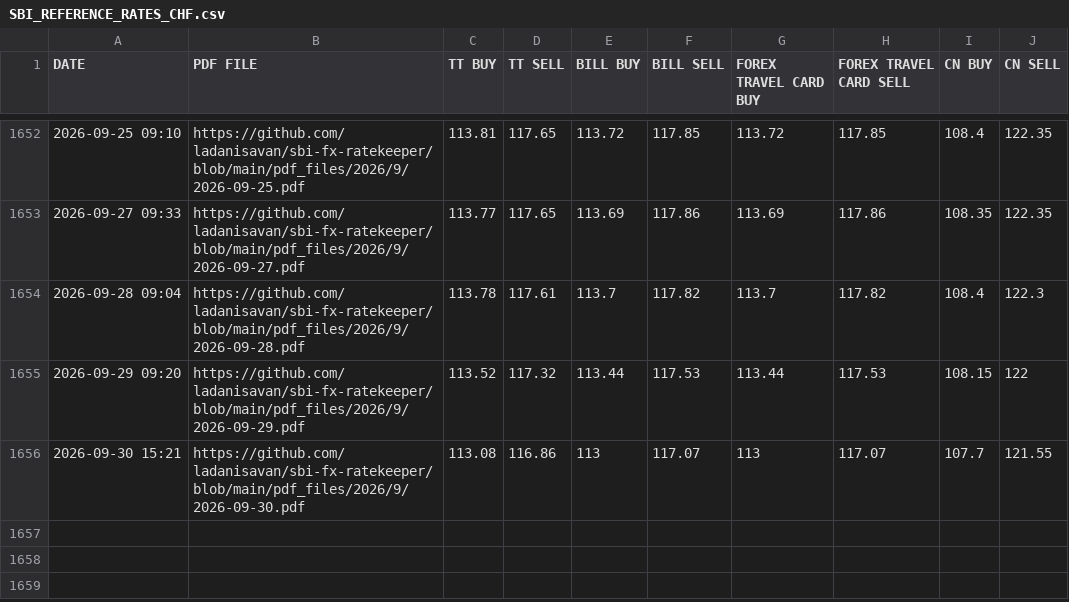
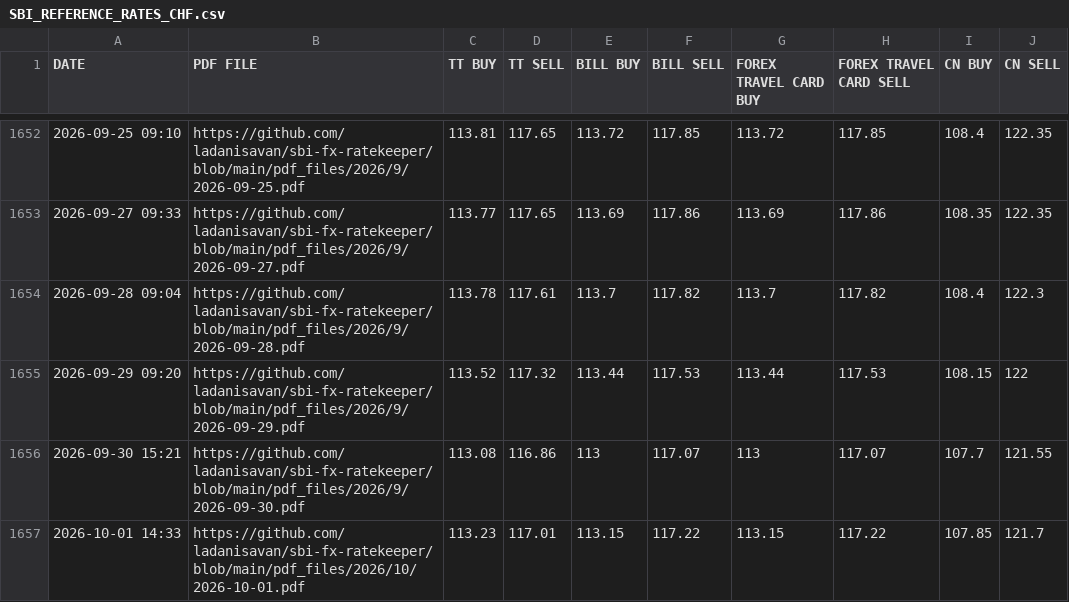
Before and after one commit to ladanisavan/sbi-fx-ratekeeper, a CSV file: csv_files/SBI_REFERENCE_RATES_CHF.csv, drawn as a sheet; only a part is shown, gaps mark what is left out.

```diff
--- a/csv_files/SBI_REFERENCE_RATES_CHF.csv
+++ b/csv_files/SBI_REFERENCE_RATES_CHF.csv
@@ -1656 +1656,2 @@ DATE,PDF FILE,TT BUY,TT SELL,BILL BUY,BILL SELL,FOREX TRAVEL CARD BUY,FOREX TRAV
 2026-09-30 15:21,https://github.com/ladanisavan/sbi-fx-ratekeeper/blob/main/pdf_files/2026/9/2026-09-30.pdf,113.08,116.86,113,117.07,113,117.07,107.7,121.55
+2026-10-01 14:33,https://github.com/ladanisavan/sbi-fx-ratekeeper/blob/main/pdf_files/2026/10/2026-10-01.pdf,113.23,117.01,113.15,117.22,113.15,117.22,107.85,121.7
```
Also changed, not shown: csv_files/SBI_REFERENCE_RATES_BHD.csv, csv_files/SBI_REFERENCE_RATES_EUR.csv, 29 other files.
